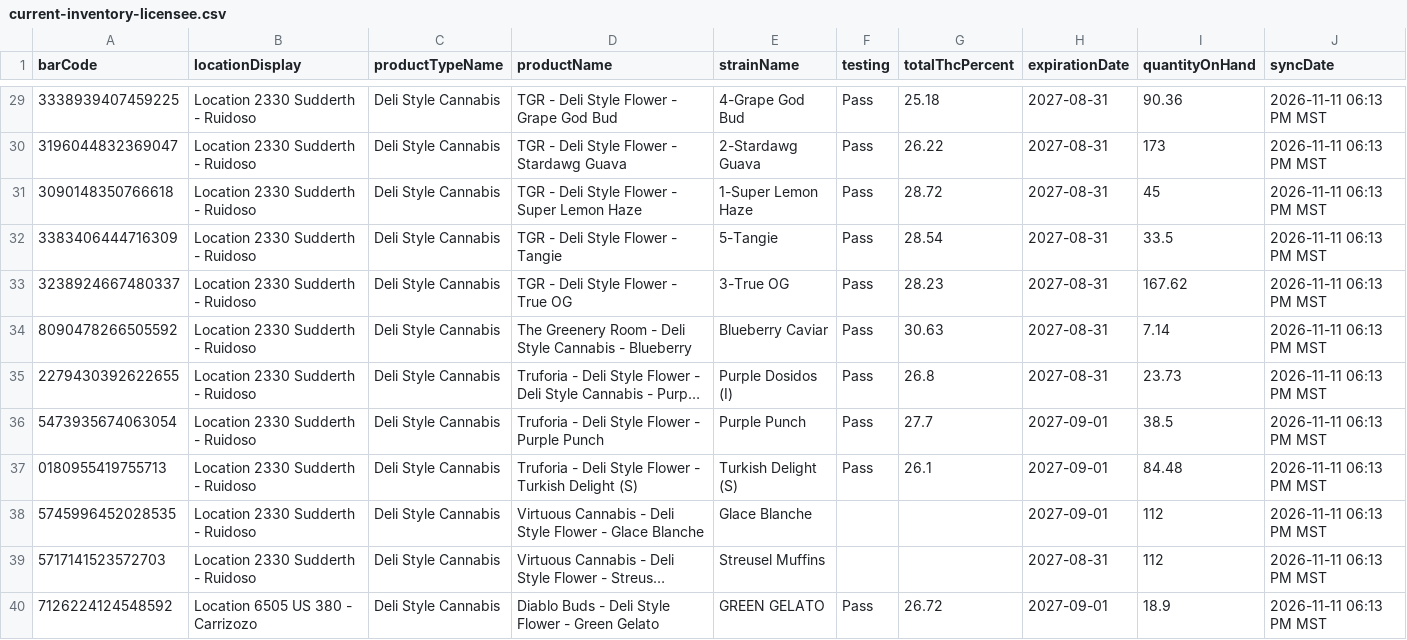
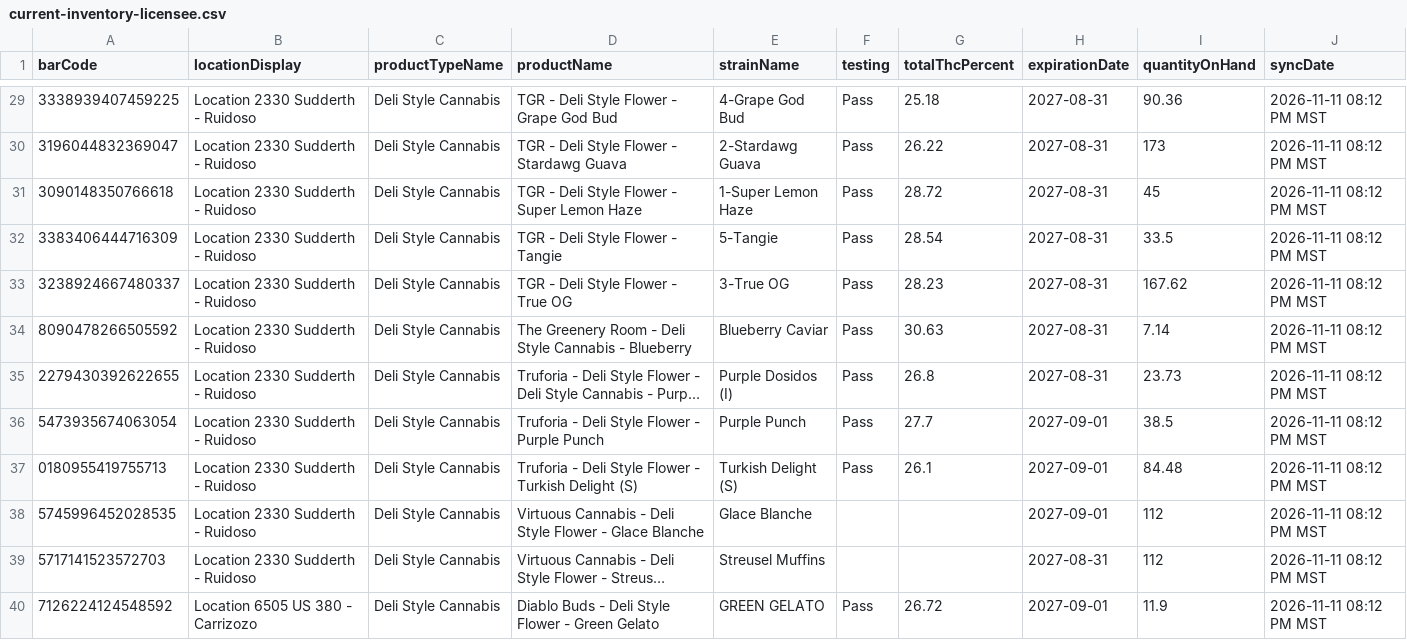
Before and after one commit to thefixinhixon/fixinhixon, a CSV file: tools/current-inventory-licensee.csv, drawn as a sheet; only a part is shown, gaps mark what is left out; long unchanged cells end in …; the diff covers the shown part only; the diff names each change by its address in the sheet, - before the commit and + after, or states it on an @@ line.

Commit message:
Label generator: BioTrack deli stock sync 2026-11-11 08:12 PM MST (50 lots)

```diff
--- a/tools/current-inventory-licensee.csv
+++ b/tools/current-inventory-licensee.csv
-J29:J40 (syncDate): 2026-11-11 06:13 PM MST
+J29:J40 (syncDate): 2026-11-11 08:12 PM MST
-I40 (quantityOnHand): 18.9
+I40 (quantityOnHand): 11.9
```
Also changed, not shown: 1 removed row and 43 edited cells elsewhere in this file.
